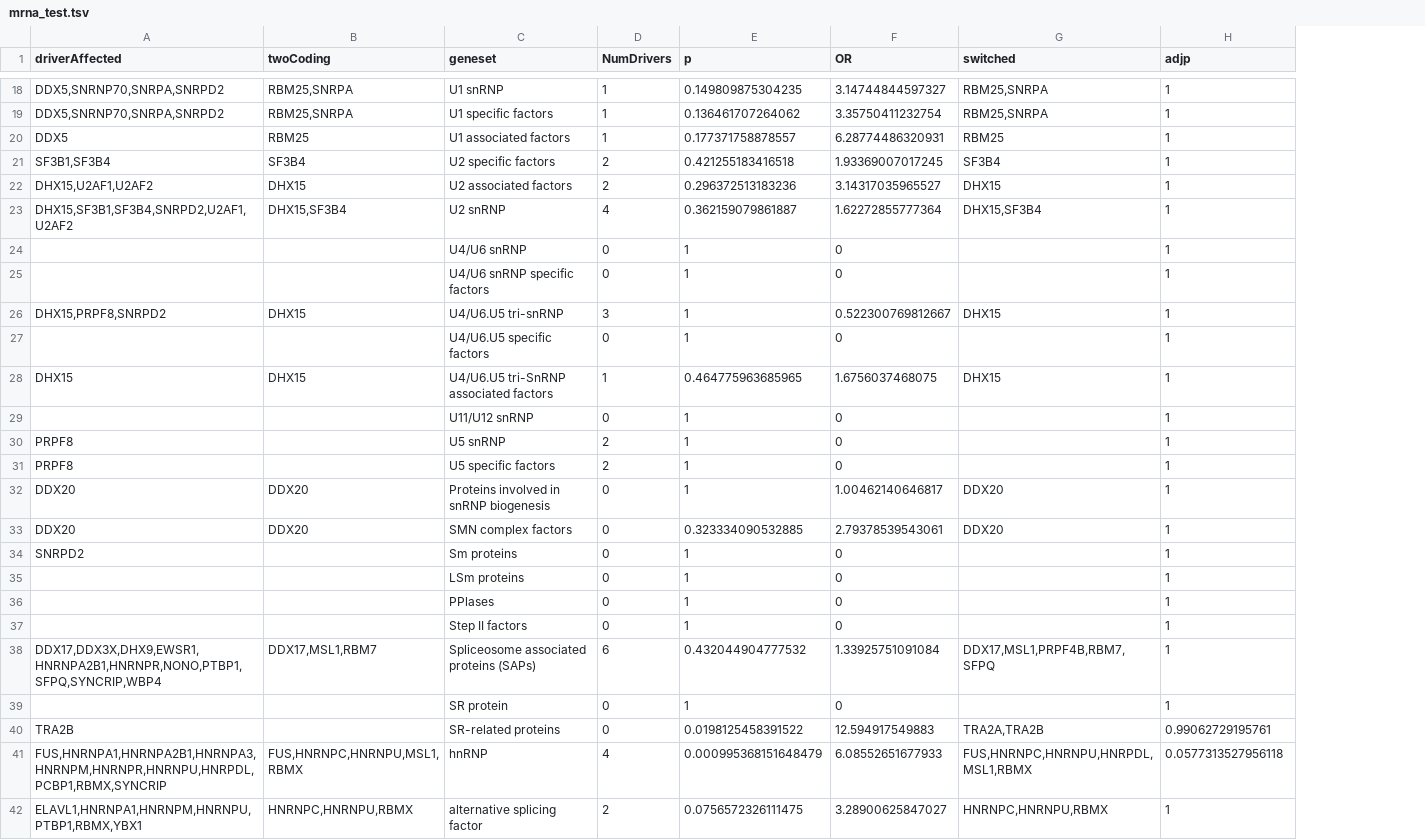
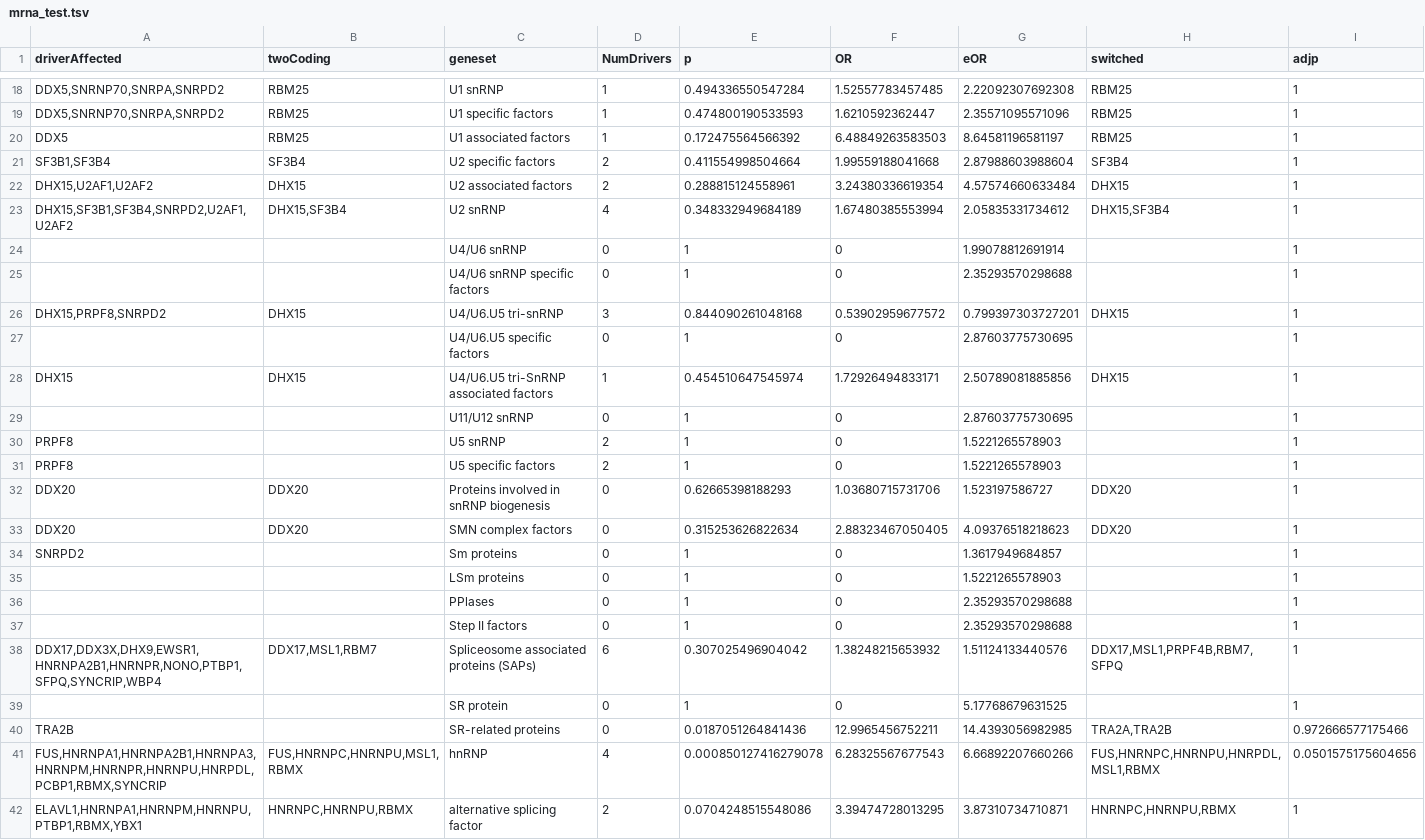
Before and after one commit to hclimente/smartas, a TSV file: results/networks/mrna_test.tsv, drawn as a sheet; only a part is shown, gaps mark what is left out; addresses are those after the commit; the diff covers the shown part only; the diff names each change by its address in the sheet, - before the commit and + after, or states it on an @@ line.

Commit message:
updated with new switches

```diff
--- a/results/networks/mrna_test.tsv
+++ b/results/networks/mrna_test.tsv
+column G (eOR), rows 18-42: 2.22092307692308 | 2.35571095571096 | 8.64581196581197 | 2.87988603988604 | 4.57574660633484 | 2.05835331734612 | 1.99078812691914 | 2.35293570298688 | 0.799397303727201 | 2.87603775730695 | 2.50789081885856 | 2.87603775730695 | 1.5221265578903 | 1.5221265578903 | 1.523197586727 | 4.09376518218623 | 1.3617949684857 | 1.5221265578903 | 2.35293570298688 | 2.35293570298688 | 1.51124133440576 | 5.17768679631525 | 14.4393056982985 | 6.66892207660266 | 3.87310734710871
-B18:B19 (twoCoding): RBM25,SNRPA
+B18:B19 (twoCoding): RBM25
-E18 (p): 0.149809875304235
+E18 (p): 0.494336550547284
-F18 (OR): 3.14744844597327
+F18 (OR): 1.52557783457485
-H18:H19 (switched): RBM25,SNRPA
+H18:H19 (switched): RBM25
-E19 (p): 0.136461707264062
+E19 (p): 0.474800190533593
-F19 (OR): 3.35750411232754
+F19 (OR): 1.6210592362447
-E20 (p): 0.177371758878557
+E20 (p): 0.172475564566392
-F20 (OR): 6.28774486320931
+F20 (OR): 6.48849263583503
-E21 (p): 0.421255183416518
+E21 (p): 0.411554998504664
-F21 (OR): 1.93369007017245
+F21 (OR): 1.99559188041668
-E22 (p): 0.296372513183236
+E22 (p): 0.288815124558961
-F22 (OR): 3.14317035965527
+F22 (OR): 3.24380336619354
-E23 (p): 0.362159079861887
+E23 (p): 0.348332949684189
-F23 (OR): 1.62272855777364
+F23 (OR): 1.67480385553994
-E26 (p): 1
+E26 (p): 0.844090261048168
-F26 (OR): 0.522300769812667
+F26 (OR): 0.53902959677572
-E28 (p): 0.464775963685965
+E28 (p): 0.454510647545974
-F28 (OR): 1.6756037468075
+F28 (OR): 1.72926494833171
-E32 (p): 1
+E32 (p): 0.62665398188293
-F32 (OR): 1.00462140646817
+F32 (OR): 1.03680715731706
-E33 (p): 0.323334090532885
+E33 (p): 0.315253626822634
-F33 (OR): 2.79378539543061
+F33 (OR): 2.88323467050405
-E38 (p): 0.432044904777532
+E38 (p): 0.307025496904042
-F38 (OR): 1.33925751091084
+F38 (OR): 1.38248215653932
-E40 (p): 0.0198125458391522
+E40 (p): 0.0187051264841436
-F40 (OR): 12.594917549883
+F40 (OR): 12.9965456752211
-I40 (adjp): 0.99062729195761
+I40 (adjp): 0.972666577175466
-E41 (p): 0.000995368151648479
+E41 (p): 0.000850127416279078
-F41 (OR): 6.08552651677933
+F41 (OR): 6.28325567677543
-I41 (adjp): 0.0577313527956118
+I41 (adjp): 0.0501575175604656
-E42 (p): 0.0756572326111475
+E42 (p): 0.0704248515548086
-F42 (OR): 3.28900625847027
+F42 (OR): 3.39474728013295
```
Also changed, not shown: 69 edited cells elsewhere in this file, 59 other files.
